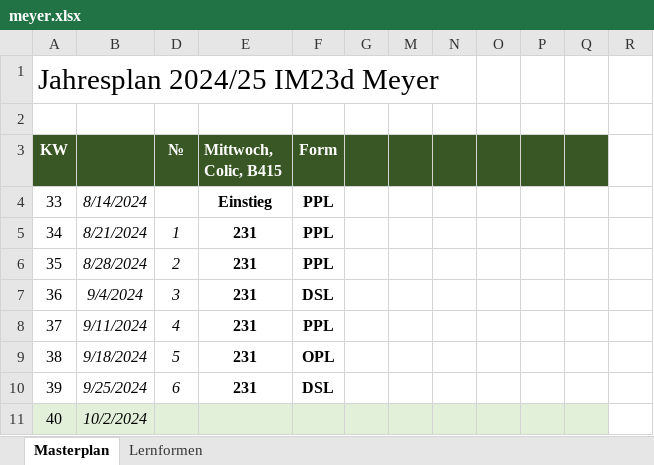
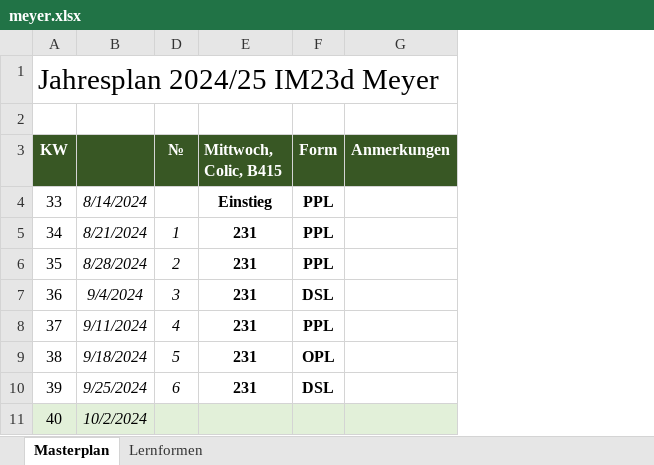
Before and after one commit to reazndev/Habenwirmorgenopl.info, an Excel workbook: sheets/meyer.xlsx, sheet Masterplan, drawn as a sheet; only a part is shown; values as stored, in another font and other column widths than the file's, no borders; conditional formats not drawn; removed rows and columns are numbered as before the commit, all else as after; the diff names each change by its address in the sheet, - before the commit and + after, or states it on an @@ line.

Commit message:
increased privacy in sheets

```diff
--- a/sheets/meyer.xlsx (sheet Masterplan)
+++ b/sheets/meyer.xlsx (sheet Masterplan)
-column G, empty
-column M, empty
-column N, empty
-column O, empty
-column P, empty
-column Q, empty
-column R, empty
+column G (Anmerkungen), empty
```
Also changed, not shown: sheets/colic.xlsx, sheets/rapisadra.xlsx.
